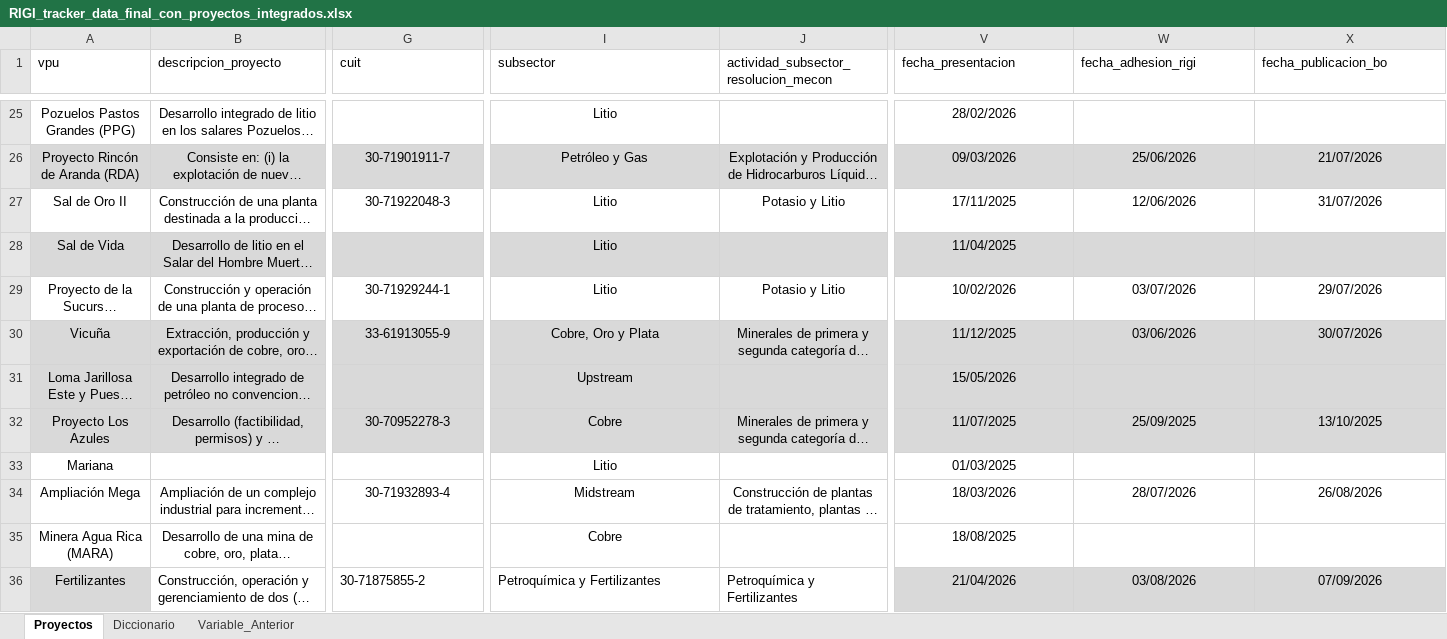
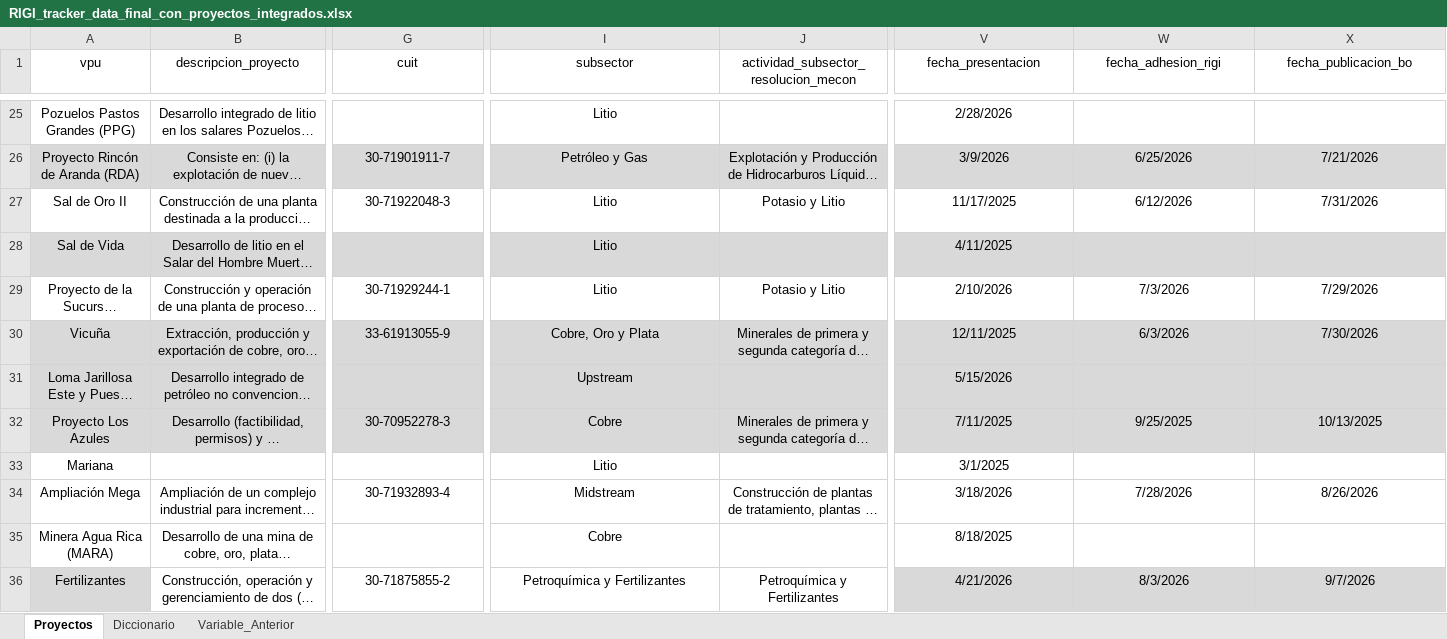
Before and after one commit to monitor-rigi-desip-iiep/RIGI, an Excel workbook: data/RIGI_tracker_data_final_con_proyectos_integrados.xlsx, sheet Proyectos, drawn as a sheet; only a part is shown, gaps mark what is left out; long unchanged cells end in …; values as stored, in another font and other column widths than the file's, no borders; charts and pictures and table styles not drawn; the diff covers the shown part only; the diff names each change by its address in the sheet, - before the commit and + after, or states it on an @@ line.

```diff
--- a/data/RIGI_tracker_data_final_con_proyectos_integrados.xlsx (sheet Proyectos)
+++ b/data/RIGI_tracker_data_final_con_proyectos_integrados.xlsx (sheet Proyectos)
-A1:X1 alignment: left
+A1:X1 alignment: center
-V25 (fecha_presentacion): 28/02/2026
+V25 (fecha_presentacion): 2/28/2026
-V26 (fecha_presentacion): 09/03/2026
+V26 (fecha_presentacion): 3/9/2026
-W26 (fecha_adhesion_rigi): 25/06/2026
+W26 (fecha_adhesion_rigi): 6/25/2026
-X26 (fecha_publicacion_bo): 21/07/2026
+X26 (fecha_publicacion_bo): 7/21/2026
-V27 (fecha_presentacion): 17/11/2025
+V27 (fecha_presentacion): 11/17/2025
-W27 (fecha_adhesion_rigi): 12/06/2026
+W27 (fecha_adhesion_rigi): 6/12/2026
-X27 (fecha_publicacion_bo): 31/07/2026
+X27 (fecha_publicacion_bo): 7/31/2026
-V28 (fecha_presentacion): 11/04/2025
+V28 (fecha_presentacion): 4/11/2025
-V29 (fecha_presentacion): 10/02/2026
+V29 (fecha_presentacion): 2/10/2026
-W29 (fecha_adhesion_rigi): 03/07/2026
+W29 (fecha_adhesion_rigi): 7/3/2026
-X29 (fecha_publicacion_bo): 29/07/2026
+X29 (fecha_publicacion_bo): 7/29/2026
-V30 (fecha_presentacion): 11/12/2025
+V30 (fecha_presentacion): 12/11/2025
-W30 (fecha_adhesion_rigi): 03/06/2026
+W30 (fecha_adhesion_rigi): 6/3/2026
-X30 (fecha_publicacion_bo): 30/07/2026
+X30 (fecha_publicacion_bo): 7/30/2026
-V31 (fecha_presentacion): 15/05/2026
+V31 (fecha_presentacion): 5/15/2026
-V32 (fecha_presentacion): 11/07/2025
+V32 (fecha_presentacion): 7/11/2025
-W32 (fecha_adhesion_rigi): 25/09/2025
+W32 (fecha_adhesion_rigi): 9/25/2025
-X32 (fecha_publicacion_bo): 13/10/2025
+X32 (fecha_publicacion_bo): 10/13/2025
-V33 (fecha_presentacion): 01/03/2025
+V33 (fecha_presentacion): 3/1/2025
-V34 (fecha_presentacion): 18/03/2026
+V34 (fecha_presentacion): 3/18/2026
-W34 (fecha_adhesion_rigi): 28/07/2026
+W34 (fecha_adhesion_rigi): 7/28/2026
-X34 (fecha_publicacion_bo): 26/08/2026
+X34 (fecha_publicacion_bo): 8/26/2026
-V35 (fecha_presentacion): 18/08/2025
+V35 (fecha_presentacion): 8/18/2025
-B36 alignment: left
+B36 alignment: center
-G36 alignment: left
+G36 alignment: center
-I36:J36 alignment: left
+I36:J36 alignment: center
-V36 (fecha_presentacion): 21/04/2026
+V36 (fecha_presentacion): 4/21/2026
-W36 (fecha_adhesion_rigi): 03/08/2026
+W36 (fecha_adhesion_rigi): 8/3/2026
-X36 (fecha_publicacion_bo): 07/09/2026
+X36 (fecha_publicacion_bo): 9/7/2026
```
Also changed, not shown: 85 edited cells and cell formats elsewhere in this sheet, downloads/base_completa.xlsx, downloads/base_interactiva_aprobados.xlsx, 3 other files.
